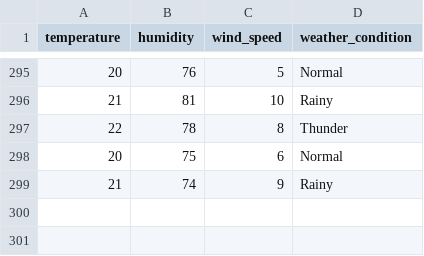
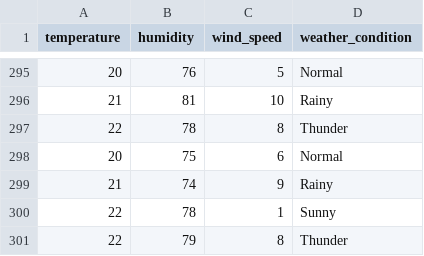
Before and after one commit to EmyysJanaK/Machine-Learning, a CSV file: Supervised ML/Weather Prediction/weather_data.csv, drawn as a sheet; only a part is shown, gaps mark what is left out.

```diff
--- a/Supervised ML/Weather Prediction/weather_data.csv
+++ b/Supervised ML/Weather Prediction/weather_data.csv
@@ -299 +299,3 @@ temperature,humidity,wind_speed,weather_condition
 21,74,9,Rainy
+22,78,1,Sunny
+22,79,8,Thunder
```
Also changed, not shown: 4 other files.
